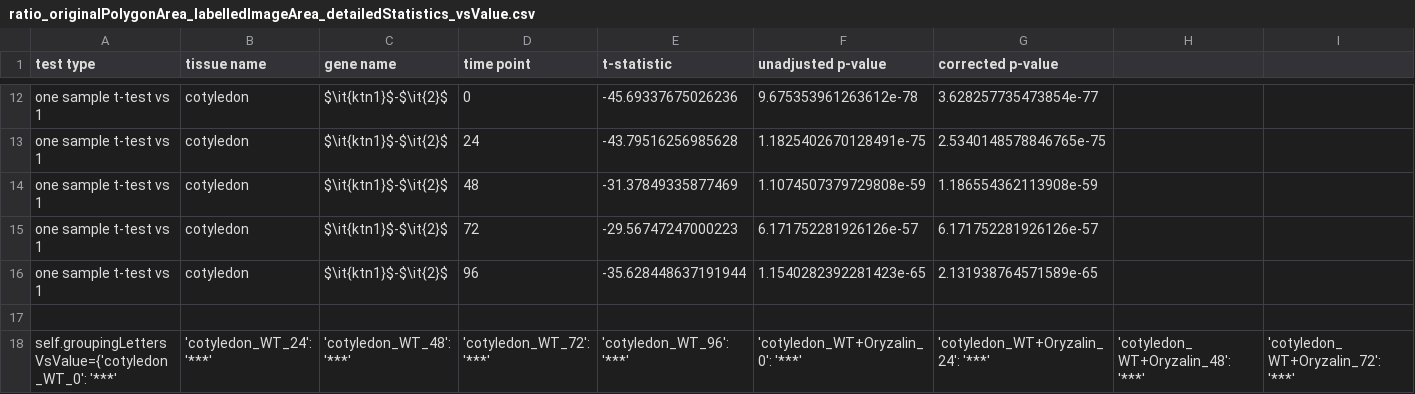
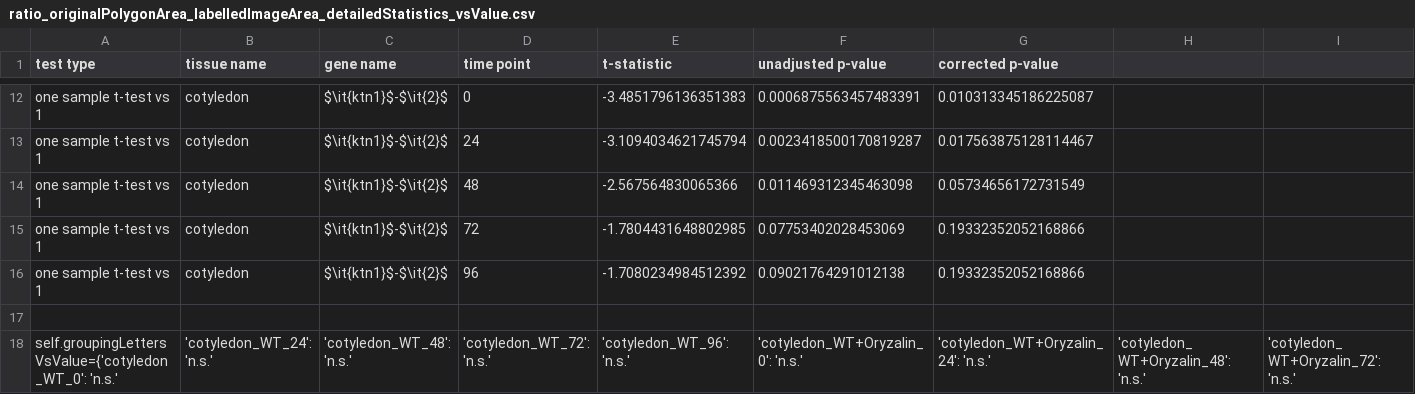
Before and after one commit to matz2532/irregularity_and_polygonal_representation, a CSV file: Results/ratioResults/ratio_originalPolygonArea_labelledImageArea_detailedStatistics_vsValue.csv, drawn as a sheet; only a part is shown, gaps mark what is left out; the diff covers the shown part only; the diff names each change by its address in the sheet, - before the commit and + after, or states it on an @@ line.

```diff
--- a/Results/ratioResults/ratio_originalPolygonArea_labelledImageArea_detailedStatistics_vsValue.csv
+++ b/Results/ratioResults/ratio_originalPolygonArea_labelledImageArea_detailedStatistics_vsValue.csv
-E12 (t-statistic): -45.69337675026236
+E12 (t-statistic): -3.4851796136351383
-F12 (unadjusted p-value): 9.675353961263612e-78
+F12 (unadjusted p-value): 0.0006875563457483391
-G12 (corrected p-value): 3.628257735473854e-77
+G12 (corrected p-value): 0.010313345186225087
-E13 (t-statistic): -43.79516256985628
+E13 (t-statistic): -3.1094034621745794
-F13 (unadjusted p-value): 1.1825402670128491e-75
+F13 (unadjusted p-value): 0.0023418500170819287
-G13 (corrected p-value): 2.5340148578846765e-75
+G13 (corrected p-value): 0.017563875128114467
-E14 (t-statistic): -31.37849335877469
+E14 (t-statistic): -2.567564830065366
-F14 (unadjusted p-value): 1.1074507379729808e-59
+F14 (unadjusted p-value): 0.011469312345463098
-G14 (corrected p-value): 1.186554362113908e-59
+G14 (corrected p-value): 0.05734656172731549
-E15 (t-statistic): -29.56747247000223
+E15 (t-statistic): -1.7804431648802985
-F15 (unadjusted p-value): 6.171752281926126e-57
+F15 (unadjusted p-value): 0.07753402028453069
-G15 (corrected p-value): 6.171752281926126e-57
+G15 (corrected p-value): 0.19332352052168866
-E16 (t-statistic): -35.628448637191944
+E16 (t-statistic): -1.7080234984512392
-F16 (unadjusted p-value): 1.1540282392281423e-65
+F16 (unadjusted p-value): 0.09021764291012138
-G16 (corrected p-value): 2.131938764571589e-65
+G16 (corrected p-value): 0.19332352052168866
-A18 (test type): self.groupingLettersVsValue={'cotyledon_WT_0': '***'
+A18 (test type): self.groupingLettersVsValue={'cotyledon_WT_0': 'n.s.'
-B18 (tissue name): 'cotyledon_WT_24': '***'
+B18 (tissue name): 'cotyledon_WT_24': 'n.s.'
-C18 (gene name): 'cotyledon_WT_48': '***'
+C18 (gene name): 'cotyledon_WT_48': 'n.s.'
-D18 (time point): 'cotyledon_WT_72': '***'
+D18 (time point): 'cotyledon_WT_72': 'n.s.'
-E18 (t-statistic): 'cotyledon_WT_96': '***'
+E18 (t-statistic): 'cotyledon_WT_96': 'n.s.'
-F18 (unadjusted p-value): 'cotyledon_WT+Oryzalin_0': '***'
+F18 (unadjusted p-value): 'cotyledon_WT+Oryzalin_0': 'n.s.'
-G18 (corrected p-value): 'cotyledon_WT+Oryzalin_24': '***'
+G18 (corrected p-value): 'cotyledon_WT+Oryzalin_24': 'n.s.'
-H18: 'cotyledon_WT+Oryzalin_48': '***'
+H18: 'cotyledon_WT+Oryzalin_48': 'n.s.'
-I18: 'cotyledon_WT+Oryzalin_72': '***'
+I18: 'cotyledon_WT+Oryzalin_72': 'n.s.'
```
Also changed, not shown: 36 edited cells elsewhere in this file, Results/ratioResults/ratio_originalPolygonArea_labelledImageArea_detailedStatistics.csv, 6 other files.
